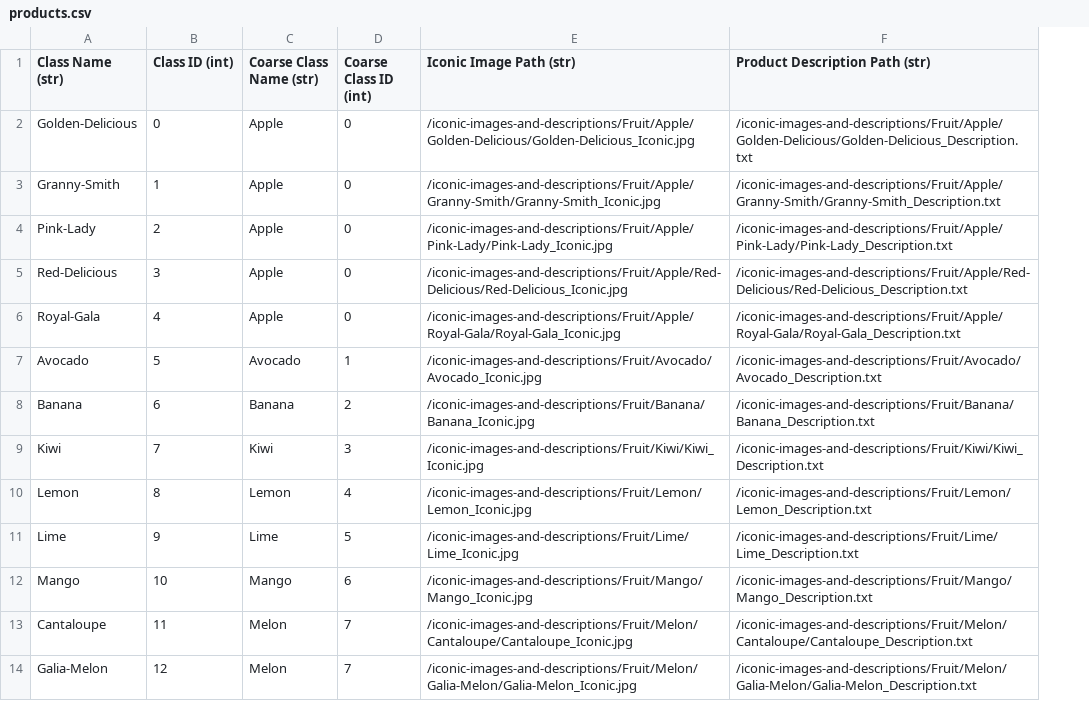
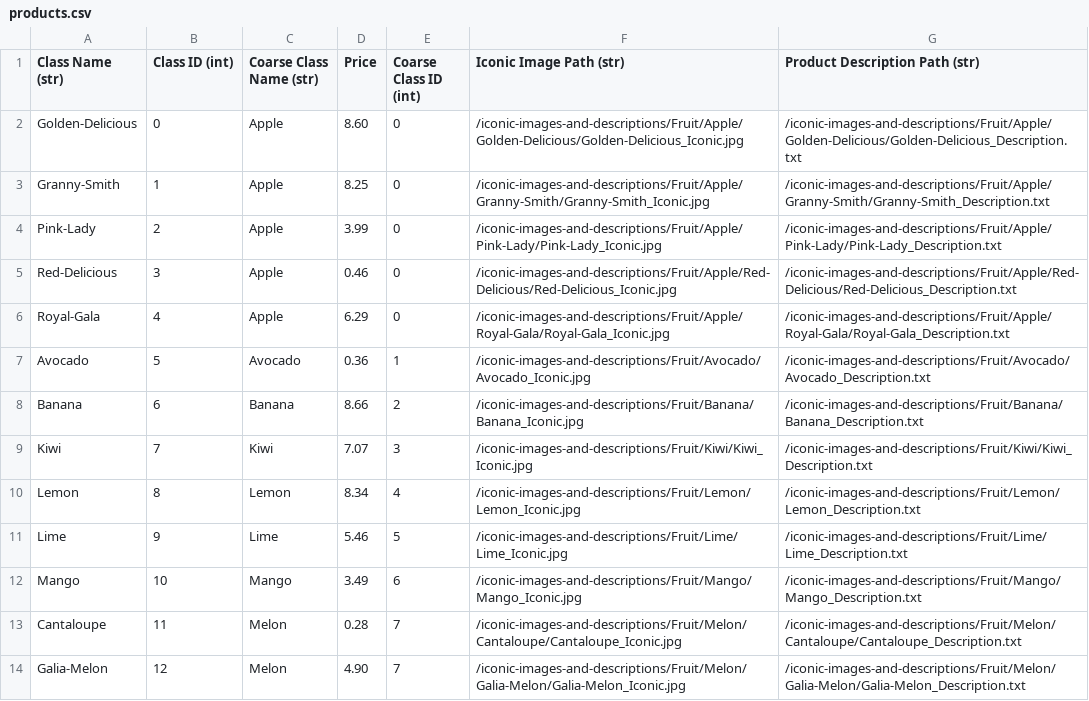
Before and after one commit to lonelyfluency/SmartShoppingList-hy469-team9, a CSV file: frontend/src/assets/products.csv, drawn as a sheet; only a part is shown; the diff names each change by its address in the sheet, - before the commit and + after, or states it on an @@ line.

Commit message:
add json dataset, try to finish shop products

```diff
--- a/frontend/src/assets/products.csv
+++ b/frontend/src/assets/products.csv
+column D (Price), rows 2-14: 8.60 | 8.25 | 3.99 | 0.46 | 6.29 | 0.36 | 8.66 | 7.07 | 8.34 | 5.46 | 3.49 | 0.28 | 4.90
```
Also changed, not shown: 6 other files.
